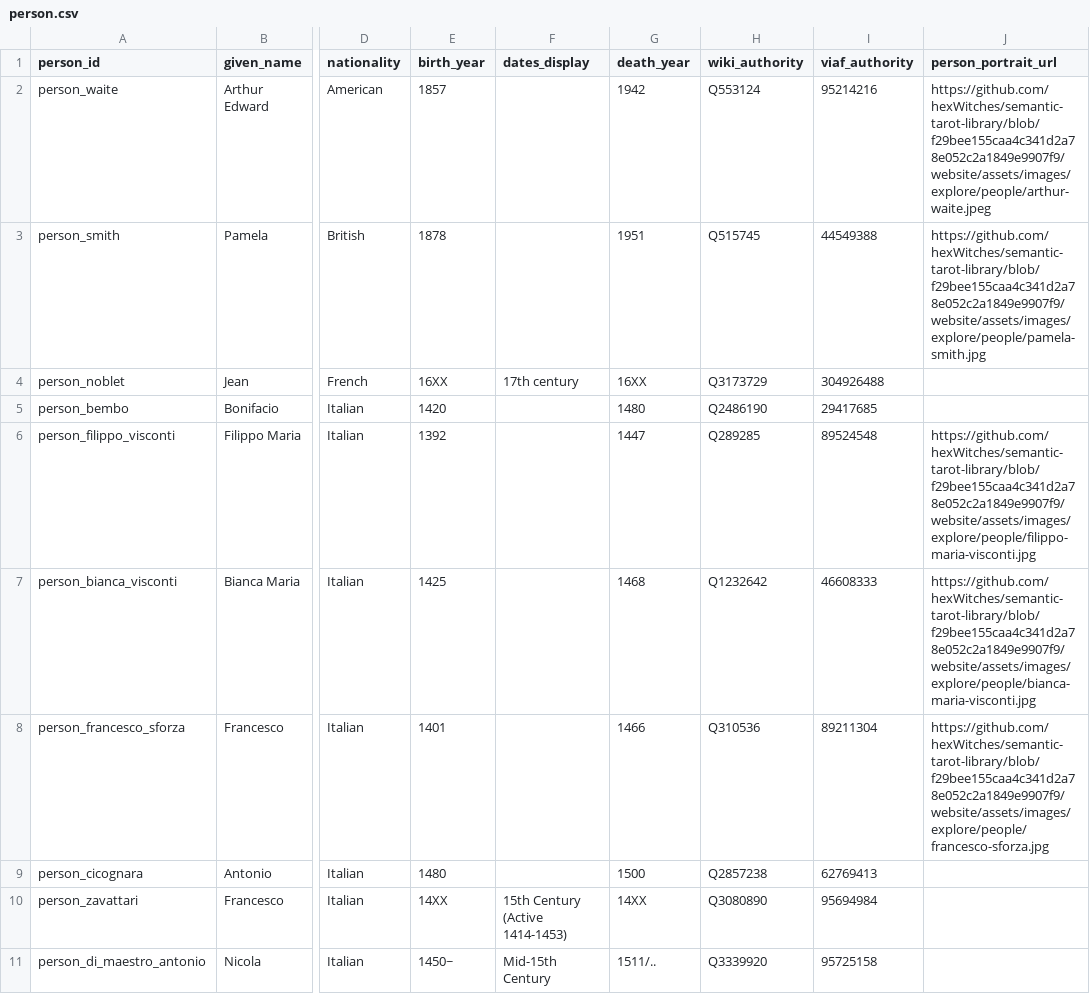
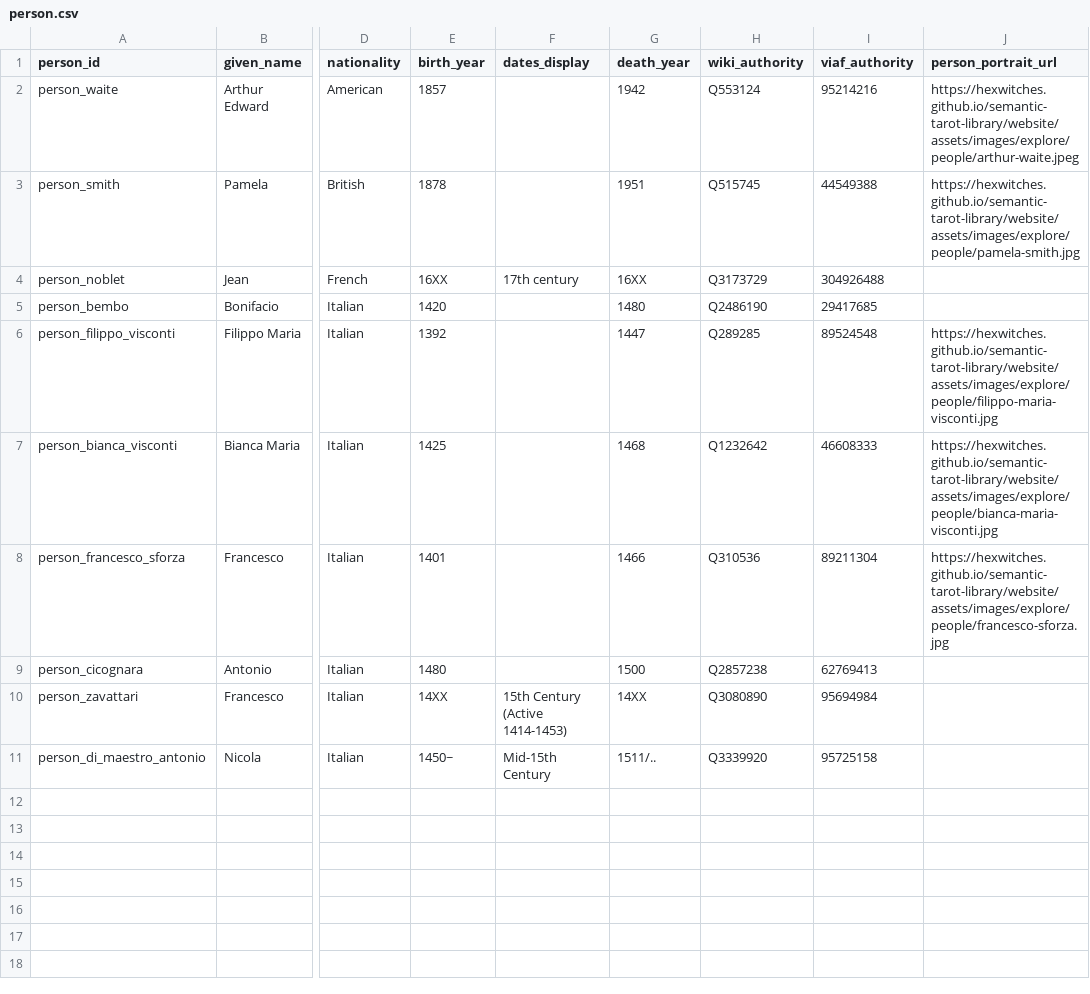
Before and after one commit to hexWitches/semantic-tarot-library, a CSV file: data/person.csv, drawn as a sheet; only a part is shown, gaps mark what is left out; the diff names each change by its address in the sheet, - before the commit and + after, or states it on an @@ line.

Commit message:
update person_portrait_url

```diff
--- a/data/person.csv
+++ b/data/person.csv
-J2 (person_portrait_url): https://github.com/hexWitches/semantic-tarot-library/blob/f29bee155caa4c341d2a78e052c2a1849e9907f9/website/assets/images/explore/people/arthur-waite.jpeg
+J2 (person_portrait_url): https://hexwitches.github.io/semantic-tarot-library/website/assets/images/explore/people/arthur-waite.jpeg
-J3 (person_portrait_url): https://github.com/hexWitches/semantic-tarot-library/blob/f29bee155caa4c341d2a78e052c2a1849e9907f9/website/assets/images/explore/people/pamela-smith.jpg
+J3 (person_portrait_url): https://hexwitches.github.io/semantic-tarot-library/website/assets/images/explore/people/pamela-smith.jpg
-J6 (person_portrait_url): https://github.com/hexWitches/semantic-tarot-library/blob/f29bee155caa4c341d2a78e052c2a1849e9907f9/website/assets/images/explore/people/filippo-maria-visconti.jpg
+J6 (person_portrait_url): https://hexwitches.github.io/semantic-tarot-library/website/assets/images/explore/people/filippo-maria-visconti.jpg
-J7 (person_portrait_url): https://github.com/hexWitches/semantic-tarot-library/blob/f29bee155caa4c341d2a78e052c2a1849e9907f9/website/assets/images/explore/people/bianca-maria-visconti.jpg
+J7 (person_portrait_url): https://hexwitches.github.io/semantic-tarot-library/website/assets/images/explore/people/bianca-maria-visconti.jpg
-J8 (person_portrait_url): https://github.com/hexWitches/semantic-tarot-library/blob/f29bee155caa4c341d2a78e052c2a1849e9907f9/website/assets/images/explore/people/francesco-sforza.jpg
+J8 (person_portrait_url): https://hexwitches.github.io/semantic-tarot-library/website/assets/images/explore/people/francesco-sforza.jpg
```
Also changed, not shown: 2 other files.
